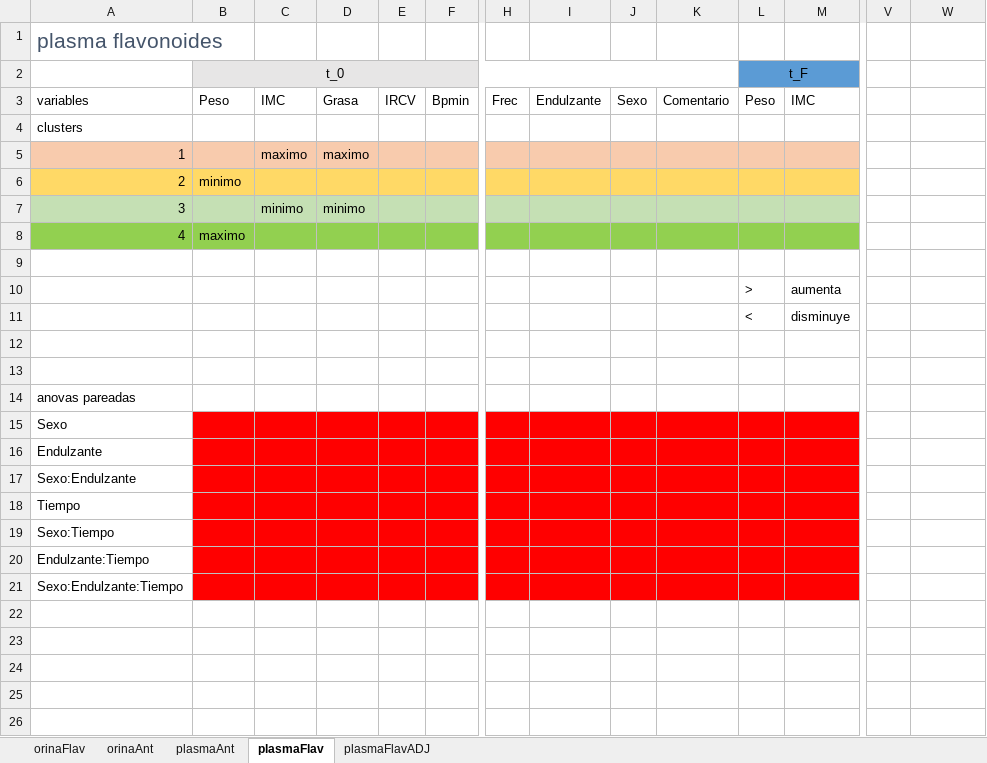
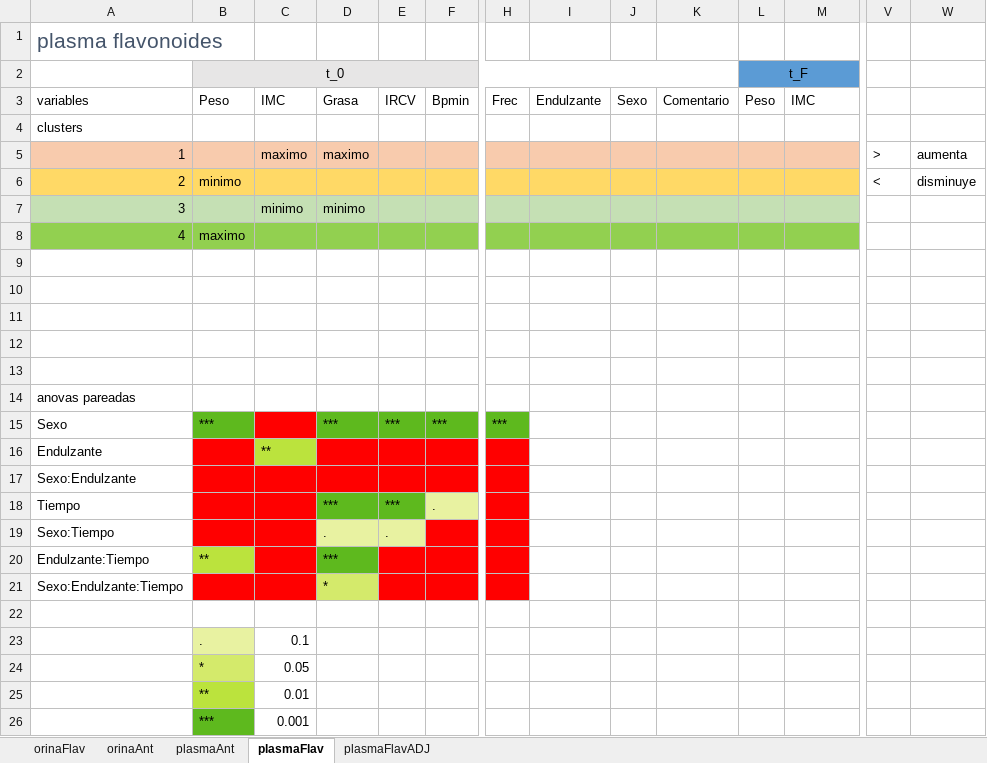
Before and after one commit to dhprieto/1stStepsPhD, an Excel workbook: results/resumenResultados.xlsx, sheet plasmaFlav, drawn as a sheet; only a part is shown, gaps mark what is left out; values as stored, in another font and other column widths than the file's, no borders; charts and pictures not drawn; removed rows and columns are numbered as before the commit, all else as after; rows hold the shown columns only; the diff names each change by its address in the sheet, - before the commit and + after, or states it on an @@ line.

```diff
--- a/results/resumenResultados.xlsx (sheet plasmaFlav)
+++ b/results/resumenResultados.xlsx (sheet plasmaFlav)
-V5: (empty)
+V5: >
-W5: (empty)
+W5: aumenta
-V6: (empty)
+V6: <
-W6: (empty)
+W6: disminuye
-row 10:  |  |  |  |  |  |  |  |  |  | > | aumenta
+row 10: (empty)
-row 11:  |  |  |  |  |  |  |  |  |  | < | disminuye
+row 11: (empty)
-row 15: Sexo
+row 15: Sexo | *** |  | *** | *** | *** | ***
-C16: (empty)
+C16: **
-C16 fill: #FF0000
+C16 fill: #BBE33D
-I16:M17 fill: #FF0000
+I16:M17 fill: none
-row 18: Tiempo
+row 18: Tiempo |  |  | *** | *** | .
-D19: (empty)
+D19: .
-D19:E19 fill: #FF0000
+D19:E19 fill: #E8F2A1
-E19: (empty)
+E19: .
-I19:M21 fill: #FF0000
+I19:M21 fill: none
-B20: (empty)
+B20: **
-B20 fill: #FF0000
+B20 fill: #BBE33D
-D20: (empty)
+D20: ***
-D20 fill: #FF0000
+D20 fill: #5EB91E
-D21: (empty)
+D21: *
-D21 fill: #FF0000
+D21 fill: #D4EA6B
+row 22: (empty)
+row 23:  | . | 0.1
+row 24:  | * | 0.05
+row 25:  | ** | 0.01
+row 26:  | *** | 0.001
```
Also changed, not shown: sheet plasmaAnt, sheet orinaAnt, sheet plasmaFlavADJ, sheet orinaFlav, charts or pictures, 1 other file.
